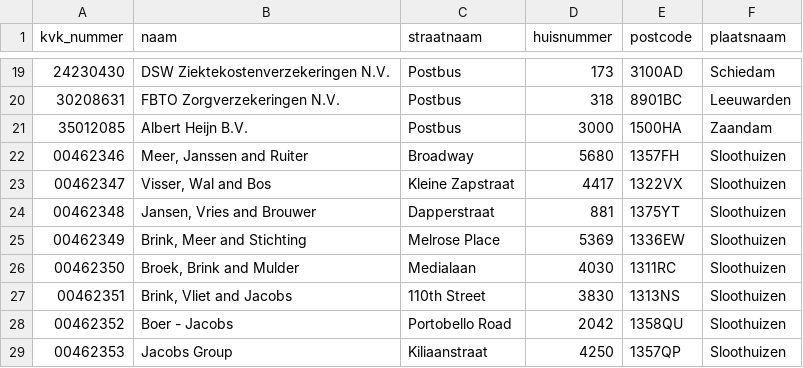
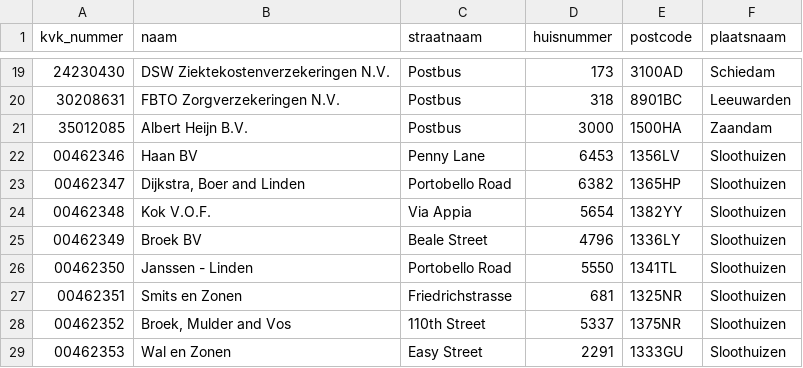
Before and after one commit to frameless/huishoudboekje-nl-design-system-demo, a CSV file: sample_data/data/organisatieservice/organisaties.csv, drawn as a sheet; only a part is shown, gaps mark what is left out; the diff covers the shown part only.

```diff
--- a/sample_data/data/organisatieservice/organisaties.csv
+++ b/sample_data/data/organisatieservice/organisaties.csv
@@ -21,9 +21,9 @@ kvk_nummer|naam|straatnaam|huisnummer|postcode|plaatsnaam
 35012085|Albert Heijn B.V.|Postbus|3000|1500HA|Zaandam
-00462346|Meer, Janssen and Ruiter|Broadway|5680|1357FH|Sloothuizen
-00462347|Visser, Wal and Bos|Kleine Zapstraat|4417|1322VX|Sloothuizen
-00462348|Jansen, Vries and Brouwer|Dapperstraat|881|1375YT|Sloothuizen
-00462349|Brink, Meer and Stichting|Melrose Place|5369|1336EW|Sloothuizen
-00462350|Broek, Brink and Mulder|Medialaan|4030|1311RC|Sloothuizen
-00462351|Brink, Vliet and Jacobs|110th Street|3830|1313NS|Sloothuizen
-00462352|Boer - Jacobs|Portobello Road|2042|1358QU|Sloothuizen
-00462353|Jacobs Group|Kiliaanstraat|4250|1357QP|Sloothuizen
+00462346|Haan BV|Penny Lane|6453|1356LV|Sloothuizen
+00462347|Dijkstra, Boer and Linden|Portobello Road|6382|1365HP|Sloothuizen
+00462348|Kok V.O.F.|Via Appia|5654|1382YY|Sloothuizen
+00462349|Broek BV|Beale Street|4796|1336LY|Sloothuizen
+00462350|Janssen - Linden|Portobello Road|5550|1341TL|Sloothuizen
+00462351|Smits en Zonen|Friedrichstrasse|681|1325NR|Sloothuizen
+00462352|Broek, Mulder and Vos|110th Street|5337|1375NR|Sloothuizen
+00462353|Wal en Zonen|Easy Street|2291|1333GU|Sloothuizen
```
Also changed, not shown: 164 edited cells elsewhere in this file, sample_data/data/huishoudboekjeservice/afspraken.csv, sample_data/data/huishoudboekjeservice/gebruikers.csv, 3 other files.
